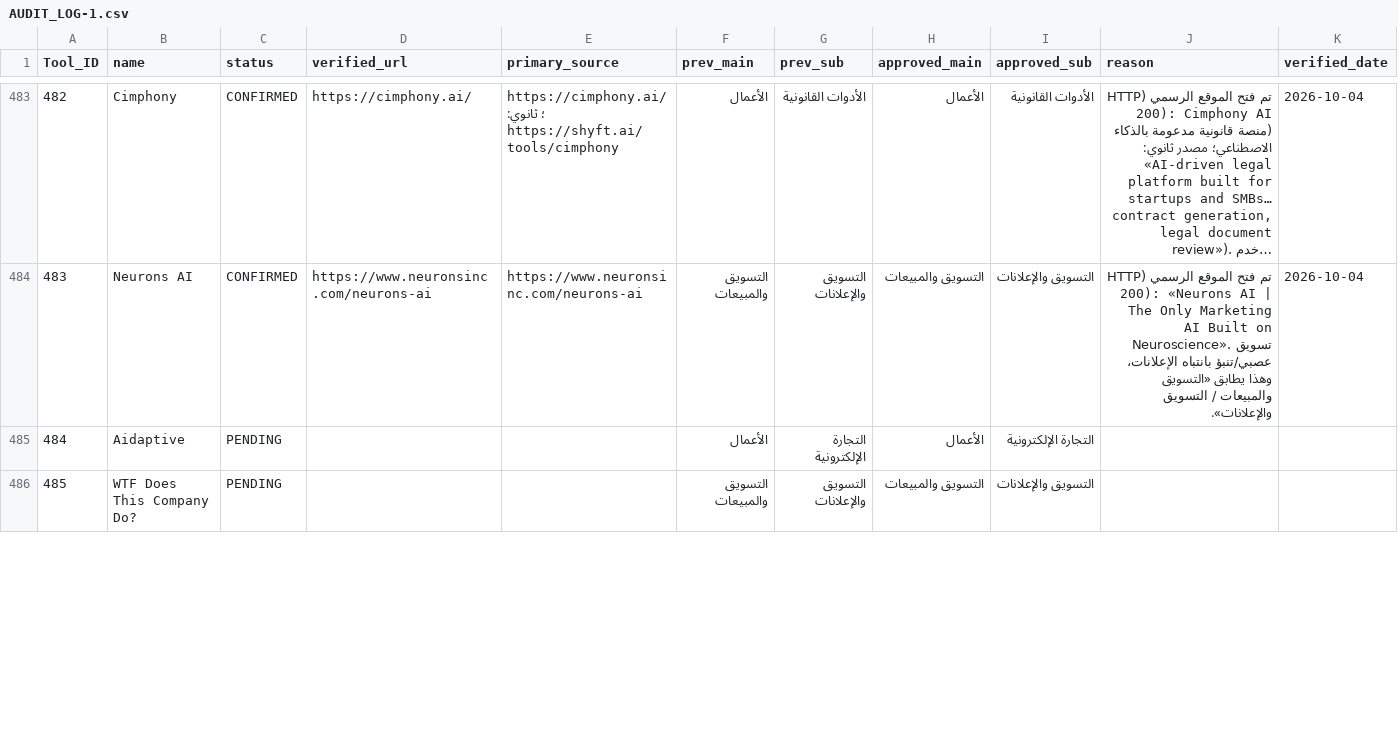
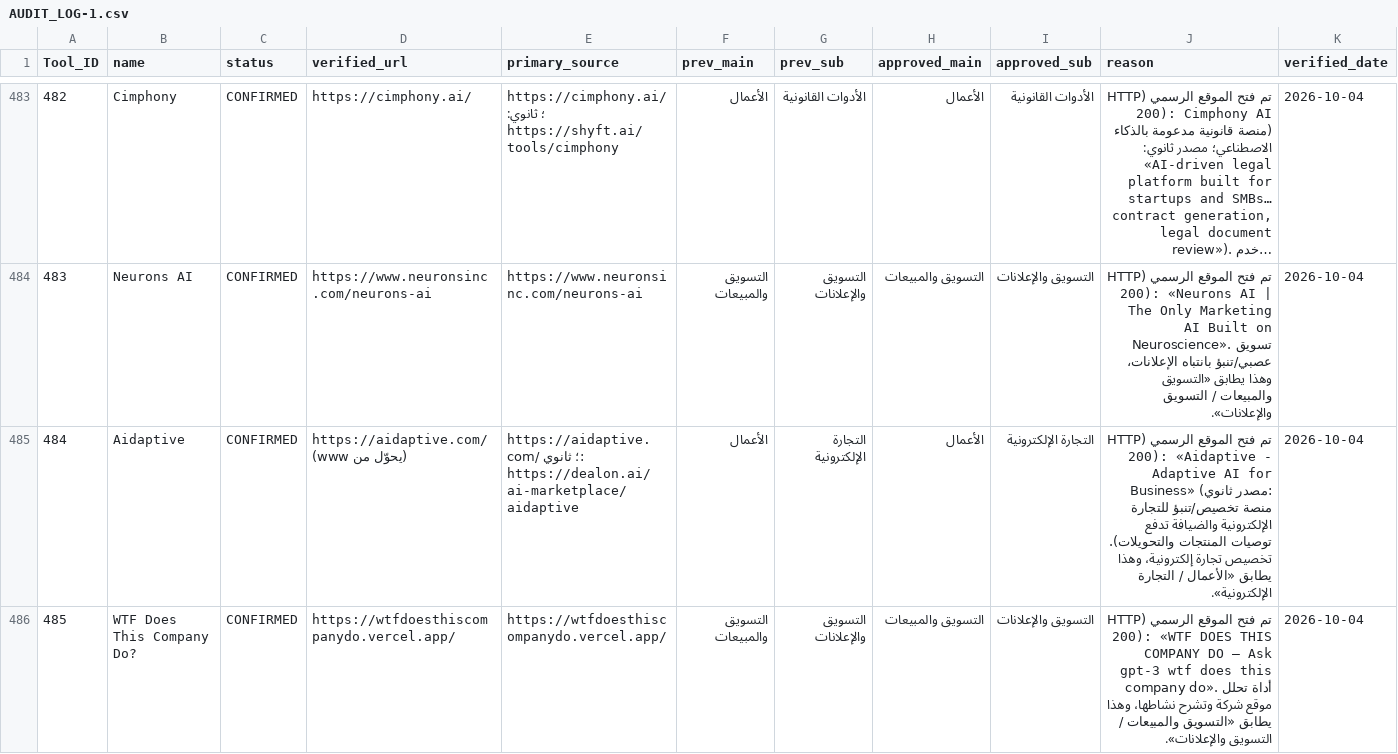
Before and after one commit to jr30rashid-coder/adasa-ai-audit1, a CSV file: AUDIT_LOG-1.csv, drawn as a sheet; only a part is shown, gaps mark what is left out; long unchanged cells end in …; the diff covers the shown part only.

```diff
--- a/AUDIT_LOG-1.csv
+++ b/AUDIT_LOG-1.csv
@@ -484,3 +484,3 @@ Tool_ID,name,status,verified_url,primary_source,prev_main,prev_sub,approved_main
 483,Neurons AI,CONFIRMED,https://www.neuronsinc.com/neurons-ai,https://www.neuronsinc.com/neurons-ai,التسويق والمبيعات,التسويق والإعلانات,التسويق والمبيعات,التسويق والإعلانات,تم فتح الموقع الرسمي (HTTP 200): «Neurons AI | The Only Marketing AI Built on Neuroscience». تسويق عصبي/تنبؤ بانتباه الإعلانات، وهذا يطابق «التسويق والمبيعات / التسويق والإعلانات».,2026-10-04
-484,Aidaptive,PENDING,,,الأعمال,التجارة الإلكترونية,الأعمال,التجارة الإلكترونية,,
-485,WTF Does This Company Do?,PENDING,,,التسويق والمبيعات,التسويق والإعلانات,التسويق والمبيعات,التسويق والإعلانات,,
+484,Aidaptive,CONFIRMED,https://aidaptive.com/ (يحوّل من www),https://aidaptive.com/ ؛ ثانوي: https://dealon.ai/ai-marketplace/aidaptive,الأعمال,التجارة الإلكترونية,الأعمال,التجارة الإلكترونية,تم فتح الموقع الرسمي (HTTP 200): «Aidaptive - Adaptive AI for Business» (مصدر ثانوي: منصة تخصيص/تنبؤ للتجارة الإلكترونية والضيافة تدفع توصيات المنتجات والتحويلات). تخصيص تجارة إلكترونية، وهذا يطابق «الأعمال / التجارة الإلكترونية».,2026-10-04
+485,WTF Does This Company Do?,CONFIRMED,https://wtfdoesthiscompanydo.vercel.app/,https://wtfdoesthiscompanydo.vercel.app/,التسويق والمبيعات,التسويق والإعلانات,التسويق والمبيعات,التسويق والإعلانات,تم فتح الموقع الرسمي (HTTP 200): «WTF DOES THIS COMPANY DO — Ask gpt-3 wtf does this company do». أداة تحلل موقع شركة وتشرح نشاطها، وهذا يطابق «التسويق والمبيعات / التسويق والإعلانات».,2026-10-04
```
Also changed, not shown: 32 edited cells elsewhere in this file, 1 other file.
